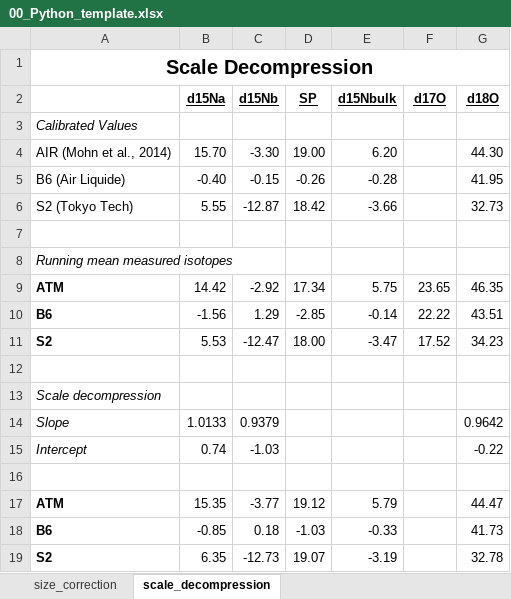
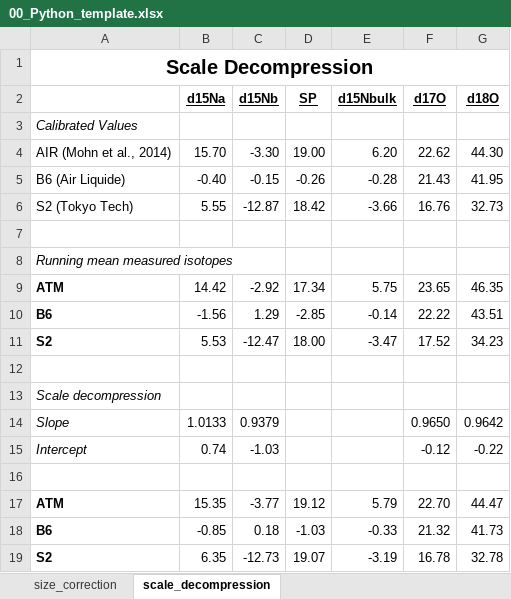
Before and after one commit to ckelly314/pyisotopomer, an Excel workbook: pyisotopomer/00_Python_template.xlsx, sheet scale_decompression, drawn as a sheet; values as stored, in another font and other column widths than the file's, no borders; charts and pictures not drawn; the diff names each change by its address in the sheet, - before the commit and + after, or states it on an @@ line.

Commit message:
add d17O to scale decompression

```diff
--- a/pyisotopomer/00_Python_template.xlsx (sheet scale_decompression)
+++ b/pyisotopomer/00_Python_template.xlsx (sheet scale_decompression)
-F4 (d17O): (empty)
+F4 (d17O): 22.62
-F5 (d17O): (empty)
+F5 (d17O): 21.43
-F6 (d17O): (empty)
+F6 (d17O): 16.76
-F14 (d17O): (empty)
+F14 (d17O): 0.9650
-F15 (d17O): (empty)
+F15 (d17O): -0.12
-F17 (d17O): (empty)
+F17 (d17O): 22.70
-F18 (d17O): (empty)
+F18 (d17O): 21.32
-F19 (d17O): (empty)
+F19 (d17O): 16.78
```
Also changed, not shown: sheet size_correction, charts or pictures.
